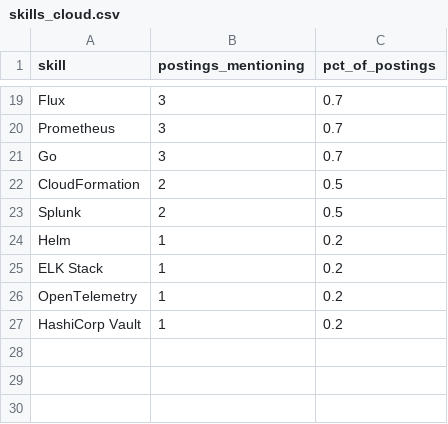
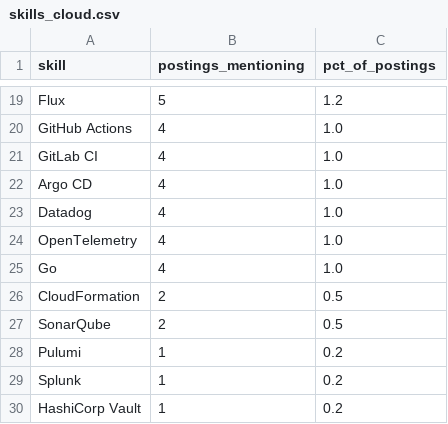
Before and after one commit to Rohith918/Devops-Skills-WordCloud, a CSV file: skills_cloud.csv, drawn as a sheet; only a part is shown, gaps mark what is left out; removed rows and columns are numbered as before the commit, all else as after; the diff covers the shown part only; the diff names each change by its address in the sheet, - before the commit and + after, or states it on an @@ line.

```diff
--- a/skills_cloud.csv
+++ b/skills_cloud.csv
-B19 (postings_mentioning): 3
+B19 (postings_mentioning): 5
-C19 (pct_of_postings): 0.7
+C19 (pct_of_postings): 1.2
-row 20: Prometheus | 3 | 0.7
+row 20: GitHub Actions | 4 | 1.0
+row 21: GitLab CI | 4 | 1.0
+row 22: Argo CD | 4 | 1.0
+row 23: Datadog | 4 | 1.0
+row 24: OpenTelemetry | 4 | 1.0
-B25 (postings_mentioning): 3
+B25 (postings_mentioning): 4
-C25 (pct_of_postings): 0.7
+C25 (pct_of_postings): 1.0
-A27 (skill): Splunk
+A27 (skill): SonarQube
-A28 (skill): Helm
+A28 (skill): Pulumi
-row 25: ELK Stack | 1 | 0.2
-A29 (skill): OpenTelemetry
+A29 (skill): Splunk
```
Also changed, not shown: 6 added rows, 6 removed rows and 22 edited cells elsewhere in this file, 2 other files.
